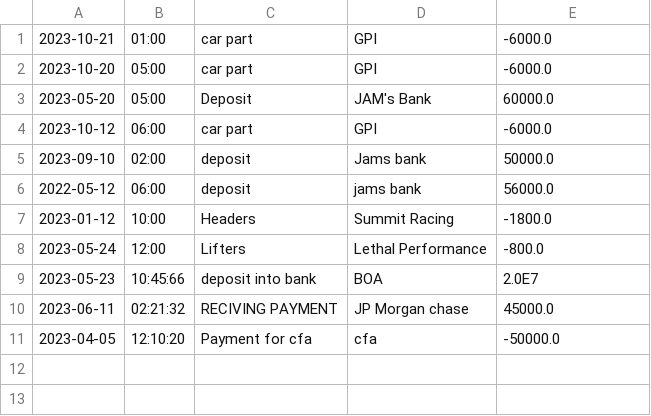
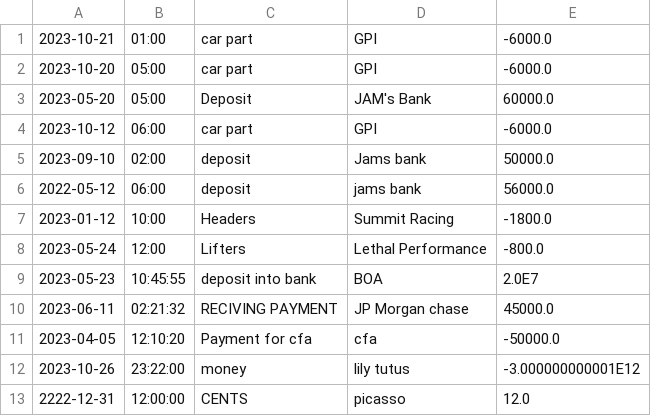
Before and after one commit to joswphh/CodeM3, a CSV file: AccountingLedgerCapstone1/src/main/resources/transaction.csv, drawn as a sheet.

```diff
--- a/AccountingLedgerCapstone1/src/main/resources/transaction.csv
+++ b/AccountingLedgerCapstone1/src/main/resources/transaction.csv
@@ -8,4 +8,6 @@
 2023-05-24|12:00|Lifters|Lethal Performance|-800.0
-2023-05-23|10:45:66|deposit into bank|BOA|2.0E7
+2023-05-23|10:45:55|deposit into bank|BOA|2.0E7
 2023-06-11|02:21:32|RECIVING PAYMENT|JP Morgan chase|45000.0
 2023-04-05|12:10:20|Payment for cfa|cfa|-50000.0
+2023-10-26|23:22:00|money|lily tutus|-3.000000000001E12
+2222-12-31|12:00:00|CENTS|picasso|12.0
```
Also changed, not shown: 2 other files.
